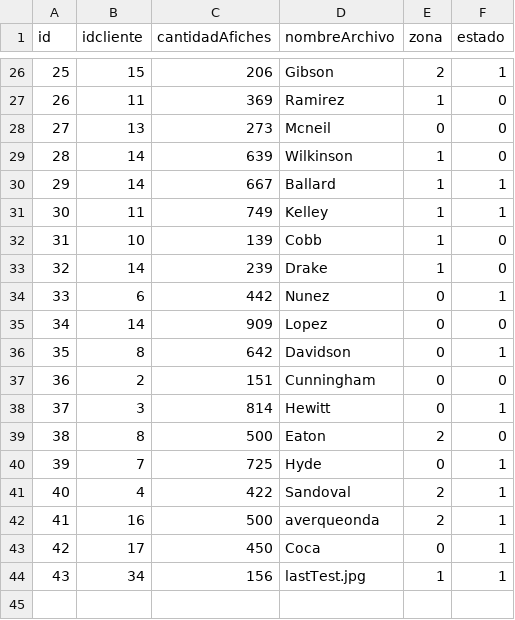
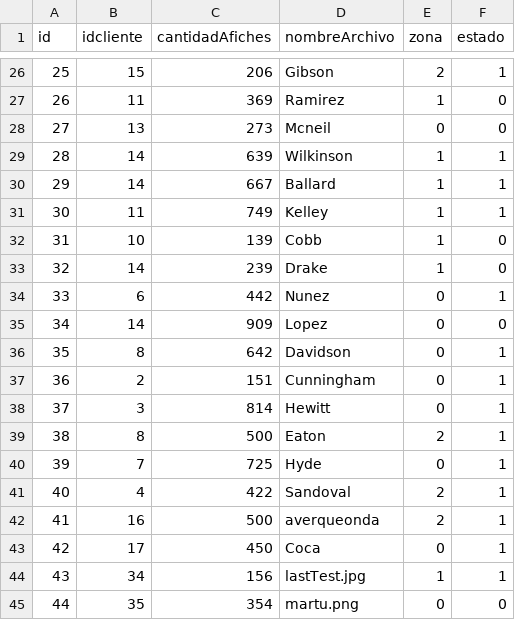
Before and after one commit to ezemanzano/parcial1_labo, a CSV file: parcial2_modelo3/ventas.csv, drawn as a sheet; only a part is shown, gaps mark what is left out.

```diff
--- a/parcial2_modelo3/ventas.csv
+++ b/parcial2_modelo3/ventas.csv
@@ -28,3 +28,3 @@ id,idcliente,cantidadAfiches,nombreArchivo,zona,estado
 27,13,273,Mcneil,0,0
-28,14,639,Wilkinson,1,0
+28,14,639,Wilkinson,1,1
 29,14,667,Ballard,1,1
@@ -36,5 +36,5 @@ id,idcliente,cantidadAfiches,nombreArchivo,zona,estado
 35,8,642,Davidson,0,1
-36,2,151,Cunningham,0,0
+36,2,151,Cunningham,0,1
 37,3,814,Hewitt,0,1
-38,8,500,Eaton,2,0
+38,8,500,Eaton,2,1
 39,7,725,Hyde,0,1
@@ -44 +44,2 @@ id,idcliente,cantidadAfiches,nombreArchivo,zona,estado
 43,34,156,lastTest.jpg,1,1
+44,35,354,martu.png,0,0
```
Also changed, not shown: parcial2_modelo3/a_cobrar.csv, parcial2_modelo3/clientes.csv, 5 other files.
